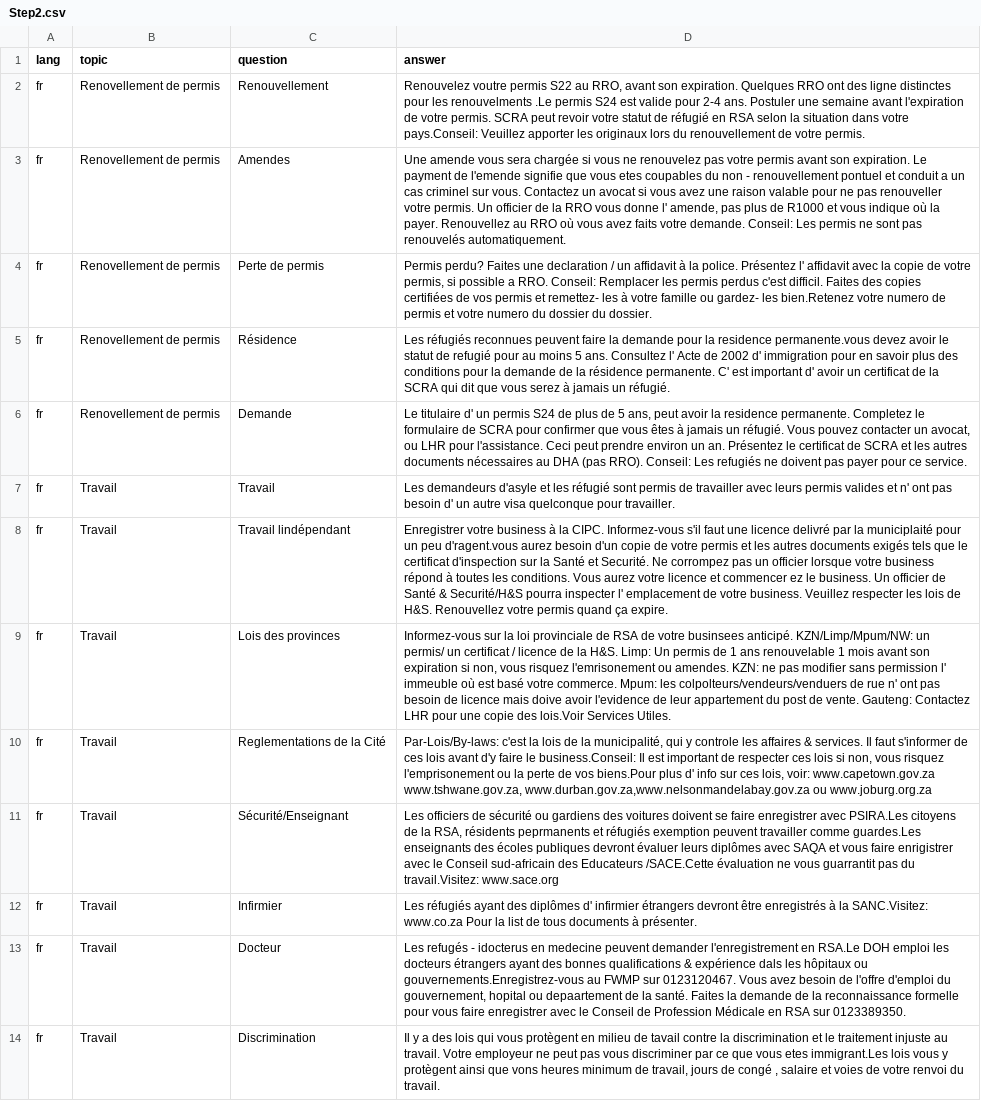
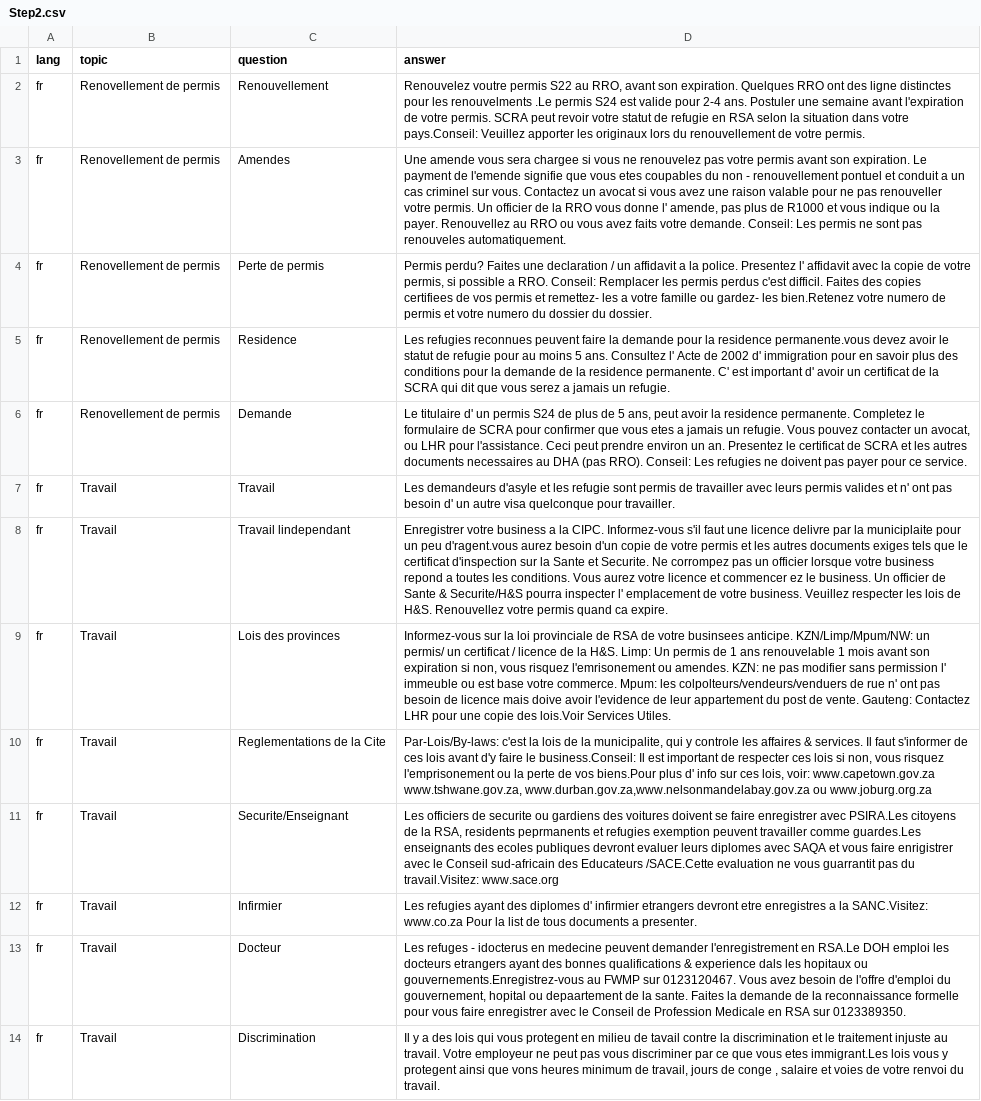
Before and after one commit to praekelt/django-refugeerights, a CSV file: faqs/french/Step2.csv, drawn as a sheet; only a part is shown; the diff covers the shown part only; the diff names each change by its address in the sheet, - before the commit and + after, or states it on an @@ line.

```diff
--- a/faqs/french/Step2.csv
+++ b/faqs/french/Step2.csv
-D2 (answer): …statut de réfugié en RSA…
+D2 (answer): …statut de refugie en RSA…
-D3 (answer): …vous sera chargée si vous ne renouvelez pas votre permis avant son expiration. Le payment de l'emende signifie que vous etes coupables du non - renouvellement pontuel et conduit a un cas criminel sur vous. Contactez un avocat si vous avez une raison valable pour ne pas renouveller votre permis. Un officier de la RRO vous donne l' amende, pas plus de R1000 et vous indique où la payer. Renouvellez au RRO où vous avez faits votre demande. Conseil: Les permis ne sont pas renouvelés automatiquement.
+D3 (answer): …vous sera chargee si vous ne renouvelez pas votre permis avant son expiration. Le payment de l'emende signifie que vous etes coupables du non - renouvellement pontuel et conduit a un cas criminel sur vous. Contactez un avocat si vous avez une raison valable pour ne pas renouveller votre permis. Un officier de la RRO vous donne l' amende, pas plus de R1000 et vous indique ou la payer. Renouvellez au RRO ou vous avez faits votre demande. Conseil: Les permis ne sont pas renouveles automatiquement.
-D4 (answer): …un affidavit à la police. Présentez l' affidavit avec la copie de votre permis, si possible a RRO. Conseil: Remplacer les permis perdus c'est difficil. Faites des copies certifiées de vos permis et remettez- les à votre famille…
+D4 (answer): …un affidavit a la police. Presentez l' affidavit avec la copie de votre permis, si possible a RRO. Conseil: Remplacer les permis perdus c'est difficil. Faites des copies certifiees de vos permis et remettez- les a votre famille…
-C5 (question): Résidence
+C5 (question): Residence
-D5 (answer): Les réfugiés reconnues peuvent faire la demande pour la residence permanente.vous devez avoir le statut de refugié pour au moins 5 ans. Consultez l' Acte de 2002 d' immigration pour en savoir plus des conditions pour la demande de la résidence permanente. C' est important d' avoir un certificat de la SCRA qui dit que vous serez à jamais un réfugié.
+D5 (answer): Les refugies reconnues peuvent faire la demande pour la residence permanente.vous devez avoir le statut de refugie pour au moins 5 ans. Consultez l' Acte de 2002 d' immigration pour en savoir plus des conditions pour la demande de la residence permanente. C' est important d' avoir un certificat de la SCRA qui dit que vous serez a jamais un refugie.
-D6 (answer): …que vous êtes à jamais un réfugié. Vous pouvez contacter un avocat, ou LHR pour l'assistance. Ceci peut prendre environ un an. Présentez le certificat de SCRA et les autres documents nécessaires au DHA (pas RRO). Conseil: Les refugiés ne doivent…
+D6 (answer): …que vous etes a jamais un refugie. Vous pouvez contacter un avocat, ou LHR pour l'assistance. Ceci peut prendre environ un an. Presentez le certificat de SCRA et les autres documents necessaires au DHA (pas RRO). Conseil: Les refugies ne doivent…
-D7 (answer): …et les réfugié sont permis…
+D7 (answer): …et les refugie sont permis…
-C8 (question): Travail lindépendant
+C8 (question): Travail lindependant
-D8 (answer): …votre business à la CIPC. Informez-vous s'il faut une licence delivré par la municiplaité pour un peu d'ragent.vous aurez besoin d'un copie de votre permis et les autres documents exigés tels que le certificat d'inspection sur la Santé et Securité. Ne corrompez pas un officier lorsque votre business répond à toutes les conditions. Vous aurez votre licence et commencer ez le business. Un officier de Santé & Securité/H&S pourra inspecter l' emplacement de votre business. Veuillez respecter les lois de H&S. Renouvellez votre permis quand ça expire.
+D8 (answer): …votre business a la CIPC. Informez-vous s'il faut une licence delivre par la municiplaite pour un peu d'ragent.vous aurez besoin d'un copie de votre permis et les autres documents exiges tels que le certificat d'inspection sur la Sante et Securite. Ne corrompez pas un officier lorsque votre business repond a toutes les conditions. Vous aurez votre licence et commencer ez le business. Un officier de Sante & Securite/H&S pourra inspecter l' emplacement de votre business. Veuillez respecter les lois de H&S. Renouvellez votre permis quand ca expire.
-D9 (answer): …votre businsees anticipé. KZN/Limp/Mpum/NW: un permis/ un certificat / licence de la H&S. Limp: Un permis de 1 ans renouvelable 1 mois avant son expiration si non, vous risquez l'emrisonement ou amendes. KZN: ne pas modifier sans permission l' immeuble où est basé votre commerce.…
+D9 (answer): …votre businsees anticipe. KZN/Limp/Mpum/NW: un permis/ un certificat / licence de la H&S. Limp: Un permis de 1 ans renouvelable 1 mois avant son expiration si non, vous risquez l'emrisonement ou amendes. KZN: ne pas modifier sans permission l' immeuble ou est base votre commerce.…
-C10 (question): Reglementations de la Cité
+C10 (question): Reglementations de la Cite
-D10 (answer): …de la municipalité, qui y…
+D10 (answer): …de la municipalite, qui y…
-C11 (question): Sécurité/Enseignant
+C11 (question): Securite/Enseignant
-D11 (answer): …officiers de sécurité ou gardiens des voitures doivent se faire enregistrer avec PSIRA.Les citoyens de la RSA, résidents peprmanents et réfugiés exemption peuvent travailler comme guardes.Les enseignants des écoles publiques devront évaluer leurs diplômes avec SAQA et vous faire enrigistrer avec le Conseil sud-africain des Educateurs /SACE.Cette évaluation ne vous…
+D11 (answer): …officiers de securite ou gardiens des voitures doivent se faire enregistrer avec PSIRA.Les citoyens de la RSA, residents peprmanents et refugies exemption peuvent travailler comme guardes.Les enseignants des ecoles publiques devront evaluer leurs diplomes avec SAQA et vous faire enrigistrer avec le Conseil sud-africain des Educateurs /SACE.Cette evaluation ne vous…
-D12 (answer): Les réfugiés ayant des diplômes d' infirmier étrangers devront être enregistrés à la SANC.Visitez: www.co.za Pour la list de tous documents à présenter.
+D12 (answer): Les refugies ayant des diplomes d' infirmier etrangers devront etre enregistres a la SANC.Visitez: www.co.za Pour la list de tous documents a presenter.
-D13 (answer): Les refugés - idocterus en medecine peuvent demander l'enregistrement en RSA.Le DOH emploi les docteurs étrangers ayant des bonnes qualifications & expérience dals les hôpitaux ou gouvernements.Enregistrez-vous au FWMP sur 0123120467. Vous avez besoin de l'offre d'emploi du gouvernement, hopital ou depaartement de la santé. Faites la demande de la reconnaissance formelle pour vous faire enregistrer avec le Conseil de Profession Médicale en RSA…
+D13 (answer): Les refuges - idocterus en medecine peuvent demander l'enregistrement en RSA.Le DOH emploi les docteurs etrangers ayant des bonnes qualifications & experience dals les hopitaux ou gouvernements.Enregistrez-vous au FWMP sur 0123120467. Vous avez besoin de l'offre d'emploi du gouvernement, hopital ou depaartement de la sante. Faites la demande de la reconnaissance formelle pour vous faire enregistrer avec le Conseil de Profession Medicale en RSA…
-D14 (answer): …qui vous protègent en milieu de tavail contre la discrimination et le traitement injuste au travail. Votre employeur ne peut pas vous discriminer par ce que vous etes immigrant.Les lois vous y protègent ainsi que vons heures minimum de travail, jours de congé , salaire…
+D14 (answer): …qui vous protegent en milieu de tavail contre la discrimination et le traitement injuste au travail. Votre employeur ne peut pas vous discriminer par ce que vous etes immigrant.Les lois vous y protegent ainsi que vons heures minimum de travail, jours de conge , salaire…
```
Also changed, not shown: 89 edited cells elsewhere in this file, faqs/french/Step1.csv, faqs/french/T&Cs.csv, 1 other file.
